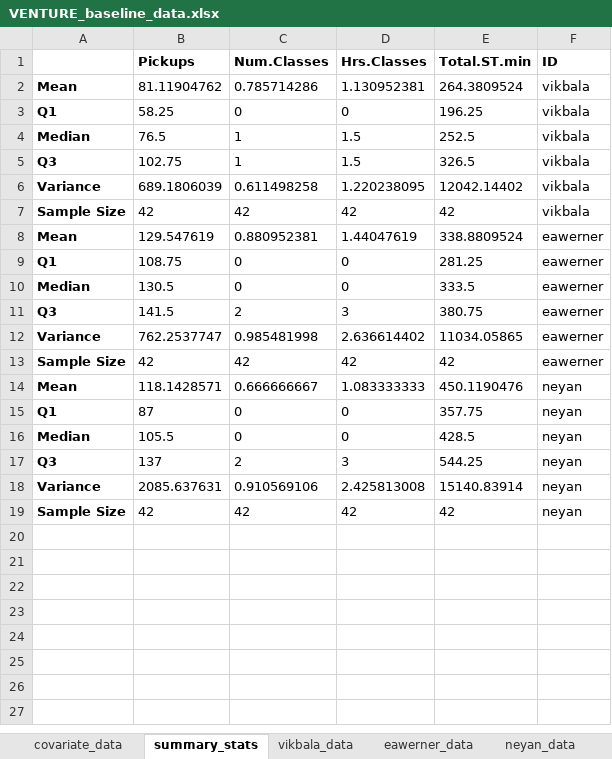
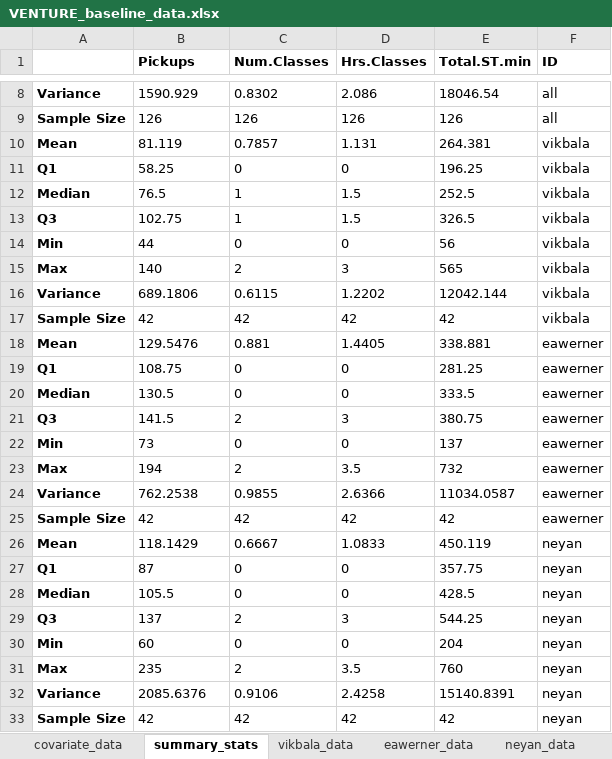
Before and after one commit to CAROLINeeeeDeng/VENTURE, an Excel workbook: VENTURE_baseline_data.xlsx, sheet summary_stats, drawn as a sheet; only a part is shown, gaps mark what is left out; values as stored, in another font and other column widths than the file's, no borders; charts and pictures not drawn; addresses are those after the commit; the diff covers the shown part only; the diff names each change by its address in the sheet, - before the commit and + after, or states it on an @@ line.

Commit message:
updated baseline data

```diff
--- a/VENTURE_baseline_data.xlsx (sheet summary_stats)
+++ b/VENTURE_baseline_data.xlsx (sheet summary_stats)
+row 8: Variance | 1590.929 | 0.8302 | 2.086 | 18046.54 | all
+row 9: Sample Size | 126 | 126 | 126 | 126 | all
-B10 (Pickups): 81.11904762
+B10 (Pickups): 81.119
-C10 (Num.Classes): 0.785714286
+C10 (Num.Classes): 0.7857
-D10 (Hrs.Classes): 1.130952381
+D10 (Hrs.Classes): 1.131
-E10 (Total.ST.min): 264.3809524
+E10 (Total.ST.min): 264.381
+row 14: Min | 44 | 0 | 0 | 56 | vikbala
+row 15: Max | 140 | 2 | 3 | 565 | vikbala
-B16 (Pickups): 689.1806039
+B16 (Pickups): 689.1806
-C16 (Num.Classes): 0.611498258
+C16 (Num.Classes): 0.6115
-D16 (Hrs.Classes): 1.220238095
+D16 (Hrs.Classes): 1.2202
-E16 (Total.ST.min): 12042.14402
+E16 (Total.ST.min): 12042.144
-B18 (Pickups): 129.547619
+B18 (Pickups): 129.5476
-C18 (Num.Classes): 0.880952381
+C18 (Num.Classes): 0.881
-D18 (Hrs.Classes): 1.44047619
+D18 (Hrs.Classes): 1.4405
-E18 (Total.ST.min): 338.8809524
+E18 (Total.ST.min): 338.881
+row 22: Min | 73 | 0 | 0 | 137 | eawerner
+row 23: Max | 194 | 2 | 3.5 | 732 | eawerner
-B24 (Pickups): 762.2537747
+B24 (Pickups): 762.2538
-C24 (Num.Classes): 0.985481998
+C24 (Num.Classes): 0.9855
-D24 (Hrs.Classes): 2.636614402
+D24 (Hrs.Classes): 2.6366
-E24 (Total.ST.min): 11034.05865
+E24 (Total.ST.min): 11034.0587
-B26 (Pickups): 118.1428571
+B26 (Pickups): 118.1429
-C26 (Num.Classes): 0.666666667
+C26 (Num.Classes): 0.6667
-D26 (Hrs.Classes): 1.083333333
+D26 (Hrs.Classes): 1.0833
-E26 (Total.ST.min): 450.1190476
+E26 (Total.ST.min): 450.119
+row 30: Min | 60 | 0 | 0 | 204 | neyan
+row 31: Max | 235 | 2 | 3.5 | 760 | neyan
-B32 (Pickups): 2085.637631
+B32 (Pickups): 2085.6376
-C32 (Num.Classes): 0.910569106
+C32 (Num.Classes): 0.9106
-D32 (Hrs.Classes): 2.425813008
+D32 (Hrs.Classes): 2.4258
-E32 (Total.ST.min): 15140.83914
+E32 (Total.ST.min): 15140.8391
```
Also changed, not shown: 6 added rows elsewhere in this sheet.
